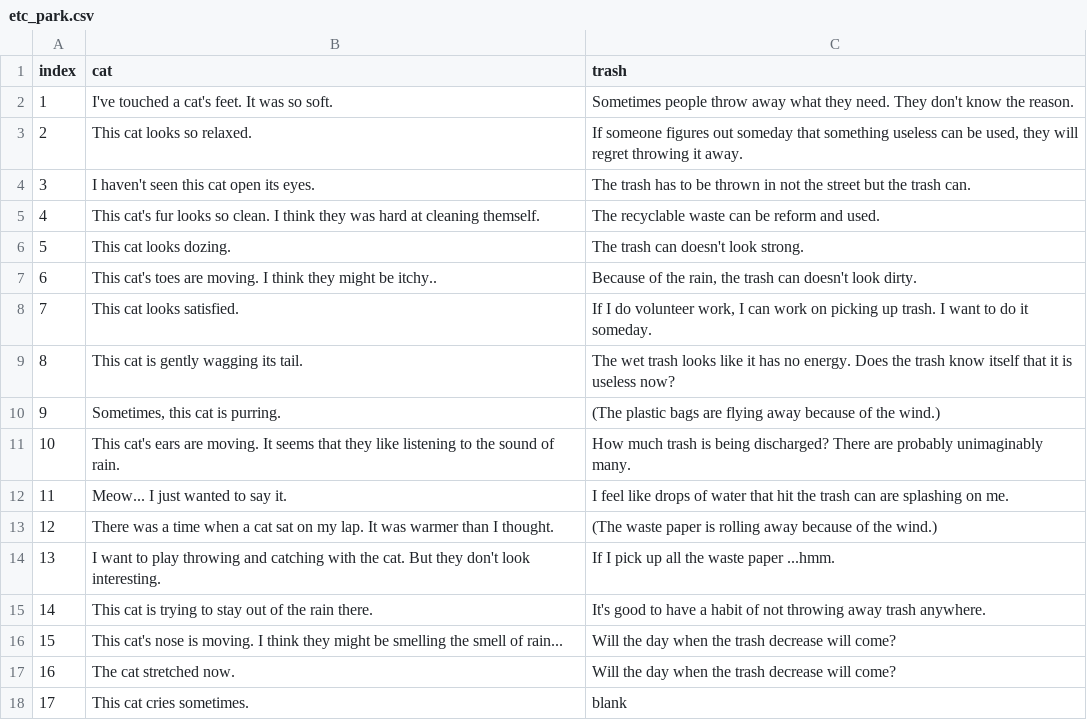
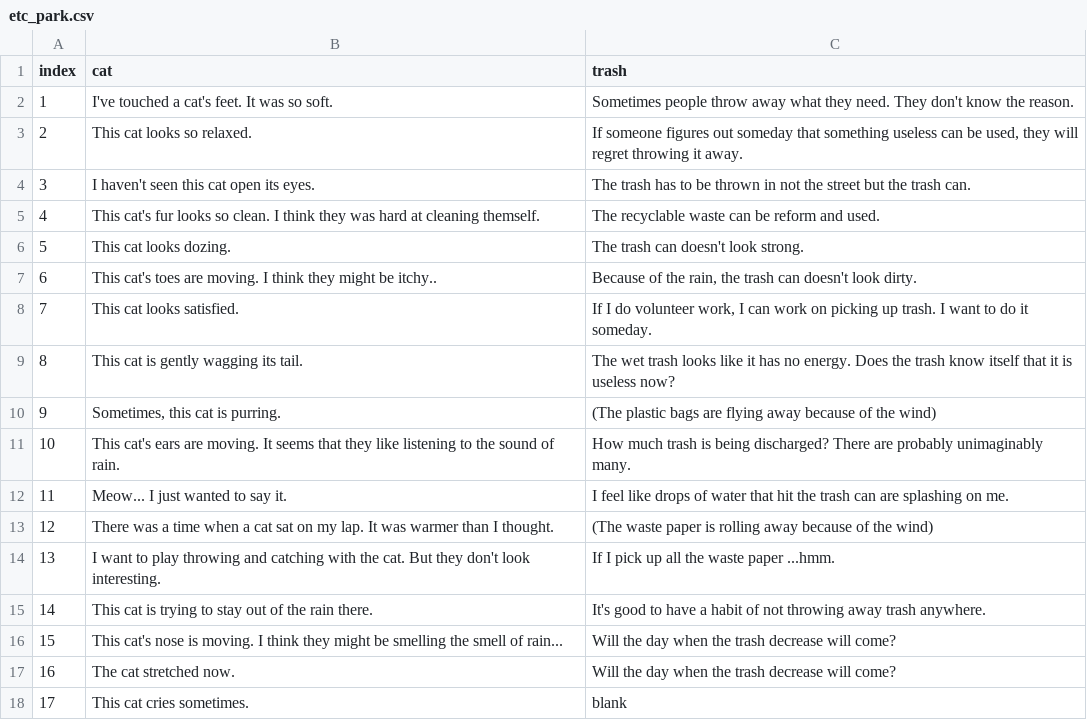
Before and after one commit to catdoglove/Rainroom_remake_global, a CSV file: CSV/etc_park.csv, drawn as a sheet; only a part is shown.

```diff
--- a/CSV/etc_park.csv
+++ b/CSV/etc_park.csv
@@ -9,6 +9,6 @@
 8,This cat is gently wagging its tail.,The wet trash looks like it has no energy. Does the trash know itself that it is useless now?
-9,"Sometimes, this cat is purring.",(The plastic bags are flying away because of the wind.)
+9,"Sometimes, this cat is purring.",(The plastic bags are flying away because of the wind)
 10,This cat's ears are moving. It seems that they like listening to the sound of rain.,How much trash is being discharged? There are probably unimaginably many.
 11,Meow... I just wanted to say it.,I feel like drops of water that hit the trash can are splashing on me.
-12,There was a time when a cat sat on my lap. It was warmer than I thought.,(The waste paper is rolling away because of the wind.)
+12,There was a time when a cat sat on my lap. It was warmer than I thought.,(The waste paper is rolling away because of the wind)
 13,I want to play throwing and catching with the cat. But they don't look interesting.,If I pick up all the waste paper ...hmm.
```
Also changed, not shown: CSV/city_eat.csv, CSV/talk_item.csv, 2 other files.
